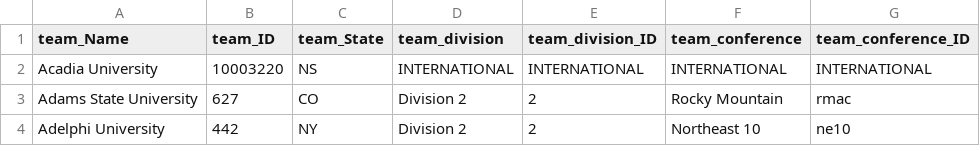
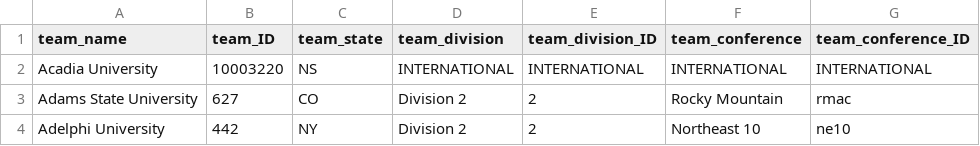
Before and after one commit to maflancer/SwimScraper, a CSV file: collegeSwimmingTeams.csv, drawn as a sheet; only a part is shown.

Commit message:
Add files via upload

```diff
--- a/collegeSwimmingTeams.csv
+++ b/collegeSwimmingTeams.csv
@@ -1,2 +1,2 @@
-team_Name,team_ID,team_State,team_division,team_division_ID,team_conference,team_conference_ID
+team_name,team_ID,team_state,team_division,team_division_ID,team_conference,team_conference_ID
 Acadia University,10003220,NS,INTERNATIONAL,INTERNATIONAL,INTERNATIONAL,INTERNATIONAL
```
